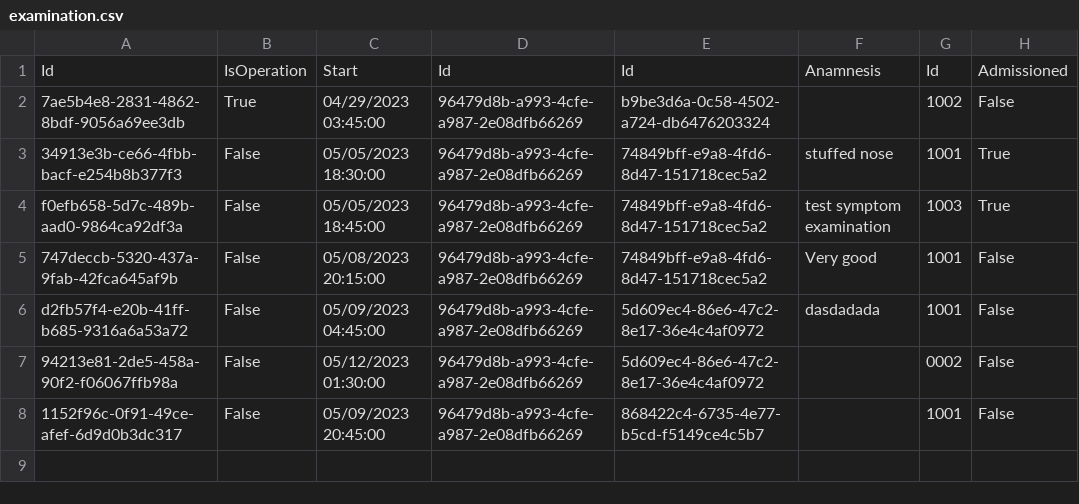
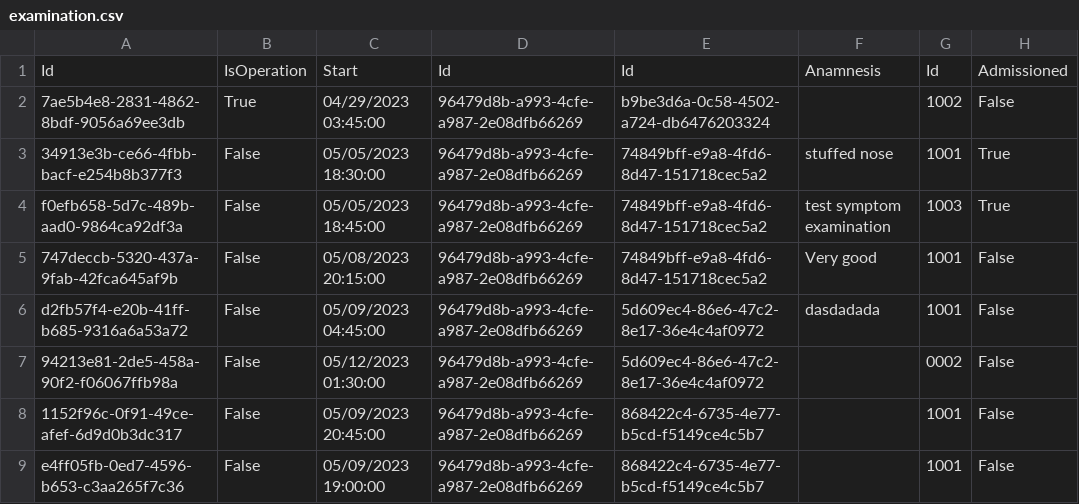
Before and after one commit to BulatovicBalsa/sims-project, a CSV file: Hospital/Data/examination.csv, drawn as a sheet; the diff names each change by its address in the sheet, - before the commit and + after, or states it on an @@ line.

```diff
--- a/Hospital/Data/examination.csv
+++ b/Hospital/Data/examination.csv
+row 9: e4ff05fb-0ed7-4596-b653-c3aa265f7c36 | False | 05/09/2023 19:00:00 | 96479d8b-a993-4cfe-a987-2e08dfb66269 | 868422c4-6735-4e77-b5cd-f5149ce4c5b7 |  | 1001 | False
```
Also changed, not shown: 5 other files.
